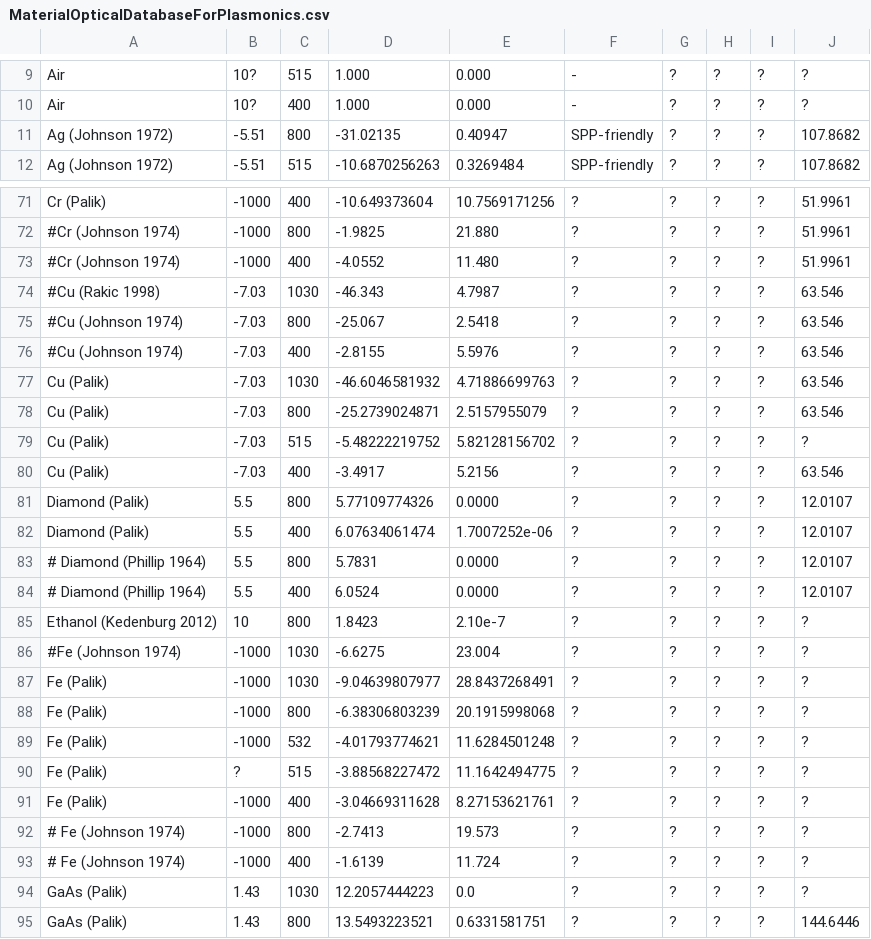
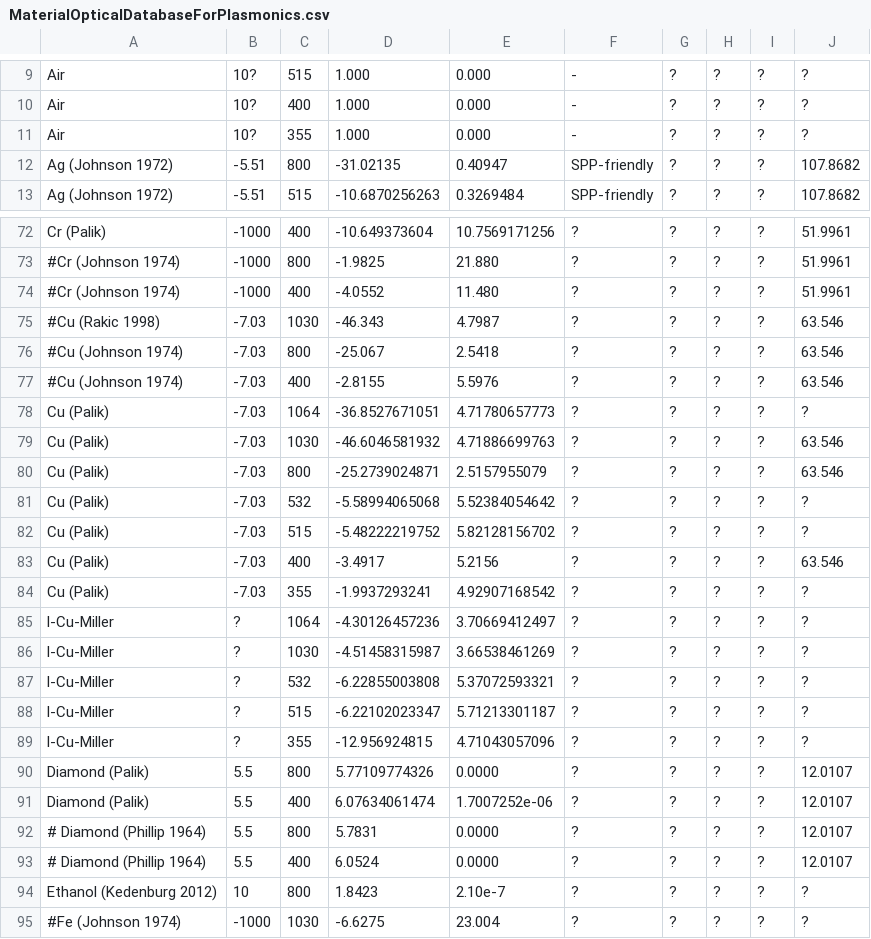
Before and after one commit to tjyderrien/spp-extended-theory, a CSV file: SimpleSPP/MaterialOpticalDatabaseForPlasmonics.csv, drawn as a sheet; only a part is shown, gaps mark what is left out; the shorter side is filled out with more unchanged rows; the diff names each change by its address in the sheet, - before the commit and + after, or states it on an @@ line.

```diff
--- a/SimpleSPP/MaterialOpticalDatabaseForPlasmonics.csv
+++ b/SimpleSPP/MaterialOpticalDatabaseForPlasmonics.csv
+row 11: Air | 10? | 355 | 1.000 | 0.000 | - | ? | ? | ? | ?
+row 78: Cu (Palik) | -7.03 | 1064 | -36.8527671051 | 4.71780657773 | ? | ? | ? | ? | ?
+row 81: Cu (Palik) | -7.03 | 532 | -5.58994065068 | 5.52384054642 | ? | ? | ? | ? | ?
+row 84: Cu (Palik) | -7.03 | 355 | -1.9937293241 | 4.92907168542 | ? | ? | ? | ? | ?
+row 85: l-Cu-Miller | ? | 1064 | -4.30126457236 | 3.70669412497 | ? | ? | ? | ? | ?
+row 86: l-Cu-Miller | ? | 1030 | -4.51458315987 | 3.66538461269 | ? | ? | ? | ? | ?
+row 87: l-Cu-Miller | ? | 532 | -6.22855003808 | 5.37072593321 | ? | ? | ? | ? | ?
+row 88: l-Cu-Miller | ? | 515 | -6.22102023347 | 5.71213301187 | ? | ? | ? | ? | ?
+row 89: l-Cu-Miller | ? | 355 | -12.956924815 | 4.71043057096 | ? | ? | ? | ? | ?
```
Also changed, not shown: SimpleSPP/Results/Air/Air-Cu-Palik/ResultsZhenyaCu.csv, 10 other files.
